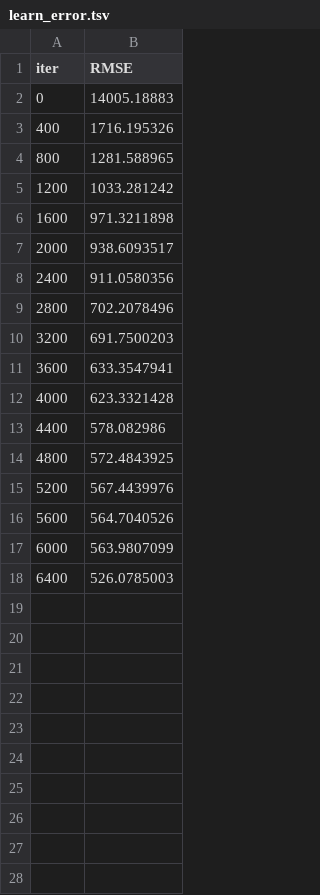
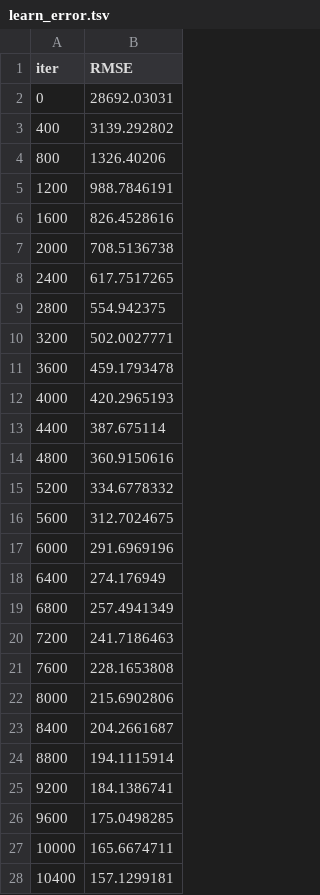
Before and after one commit to noxmyn/DMA, a TSV file: ML/catboost_info/learn_error.tsv, drawn as a sheet; only a part is shown; the diff covers the shown part only.

```diff
--- a/ML/catboost_info/learn_error.tsv
+++ b/ML/catboost_info/learn_error.tsv
@@ -1,18 +1,28 @@
 iter	RMSE
-0	14005.18883
-400	1716.195326
-800	1281.588965
-1200	1033.281242
-1600	971.3211898
-2000	938.6093517
-2400	911.0580356
-2800	702.2078496
-3200	691.7500203
-3600	633.3547941
-4000	623.3321428
-4400	578.082986
-4800	572.4843925
-5200	567.4439976
-5600	564.7040526
-6000	563.9807099
-6400	526.0785003
+0	28692.03031
+400	3139.292802
+800	1326.40206
+1200	988.7846191
+1600	826.4528616
+2000	708.5136738
+2400	617.7517265
+2800	554.942375
+3200	502.0027771
+3600	459.1793478
+4000	420.2965193
+4400	387.675114
+4800	360.9150616
+5200	334.6778332
+5600	312.7024675
+6000	291.6969196
+6400	274.176949
+6800	257.4941349
+7200	241.7186463
+7600	228.1653808
+8000	215.6902806
+8400	204.2661687
+8800	194.1115914
+9200	184.1386741
+9600	175.0498285
+10000	165.6674711
+10400	157.1299181
```
Also changed, not shown: 24 added rows elsewhere in this file, ML/catboost_info/test_error.tsv, 5 other files.
